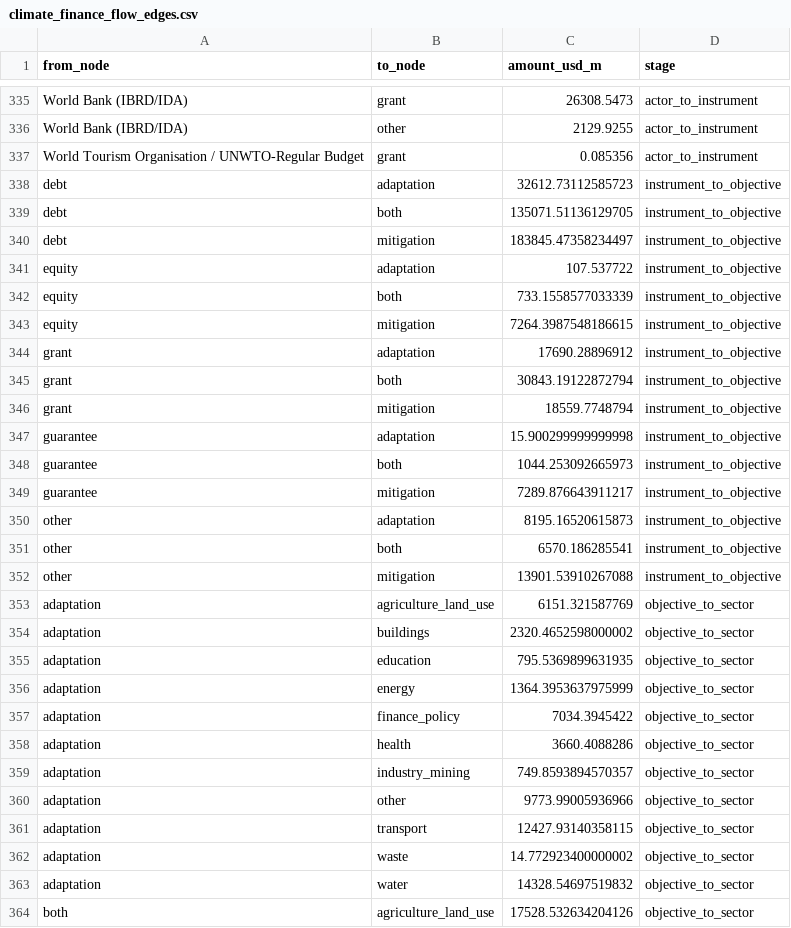
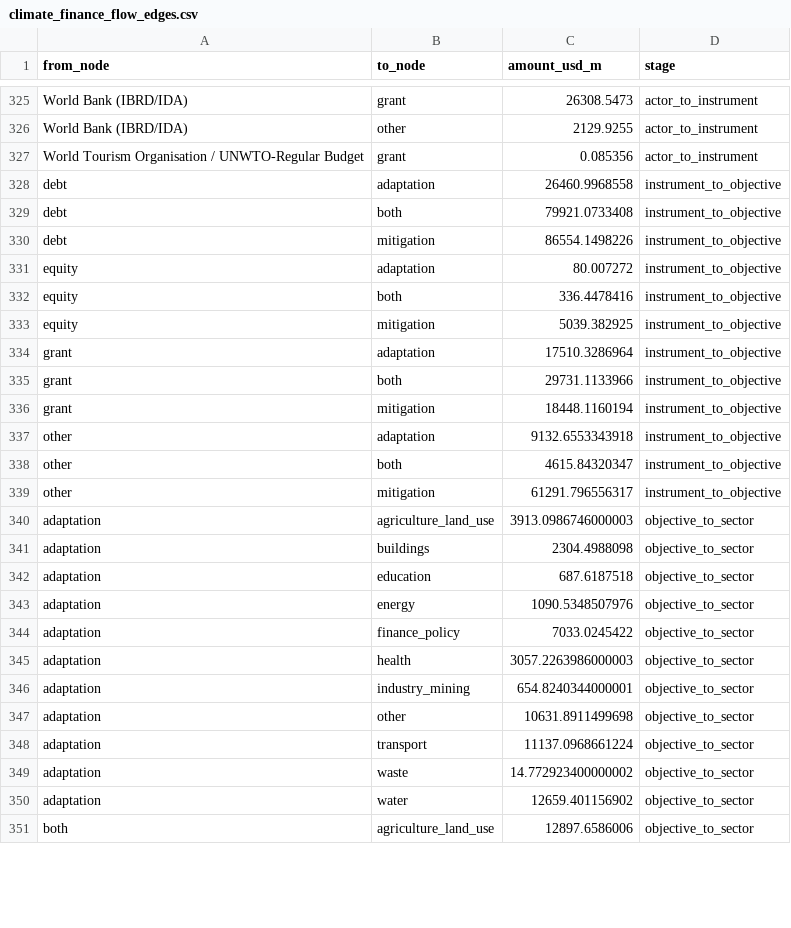
Before and after one commit to shankarvarun01-hash/vallorii_coding_challenge, a CSV file: outputs/climate_finance_flow_edges.csv, drawn as a sheet; only a part is shown, gaps mark what is left out; the diff covers the shown part only.

```diff
--- a/outputs/climate_finance_flow_edges.csv
+++ b/outputs/climate_finance_flow_edges.csv
@@ -337,28 +327,25 @@ World Bank (IBRD/IDA),other,2129.9255,actor_to_instrument
 World Tourism Organisation / UNWTO-Regular Budget,grant,0.085356,actor_to_instrument
-debt,adaptation,32612.73112585723,instrument_to_objective
-debt,both,135071.51136129705,instrument_to_objective
-debt,mitigation,183845.47358234497,instrument_to_objective
-equity,adaptation,107.537722,instrument_to_objective
-equity,both,733.1558577033339,instrument_to_objective
-equity,mitigation,7264.3987548186615,instrument_to_objective
-grant,adaptation,17690.28896912,instrument_to_objective
-grant,both,30843.19122872794,instrument_to_objective
-grant,mitigation,18559.7748794,instrument_to_objective
-guarantee,adaptation,15.900299999999998,instrument_to_objective
-guarantee,both,1044.253092665973,instrument_to_objective
-guarantee,mitigation,7289.876643911217,instrument_to_objective
-other,adaptation,8195.16520615873,instrument_to_objective
-other,both,6570.186285541,instrument_to_objective
-other,mitigation,13901.53910267088,instrument_to_objective
-adaptation,agriculture_land_use,6151.321587769,objective_to_sector
-adaptation,buildings,2320.4652598000002,objective_to_sector
-adaptation,education,795.5369899631935,objective_to_sector
-adaptation,energy,1364.3953637975999,objective_to_sector
-adaptation,finance_policy,7034.3945422,objective_to_sector
-adaptation,health,3660.4088286,objective_to_sector
-adaptation,industry_mining,749.8593894570357,objective_to_sector
-adaptation,other,9773.99005936966,objective_to_sector
-adaptation,transport,12427.93140358115,objective_to_sector
+debt,adaptation,26460.9968558,instrument_to_objective
+debt,both,79921.0733408,instrument_to_objective
+debt,mitigation,86554.1498226,instrument_to_objective
+equity,adaptation,80.007272,instrument_to_objective
+equity,both,336.4478416,instrument_to_objective
+equity,mitigation,5039.382925,instrument_to_objective
+grant,adaptation,17510.3286964,instrument_to_objective
+grant,both,29731.1133966,instrument_to_objective
+grant,mitigation,18448.1160194,instrument_to_objective
+other,adaptation,9132.6553343918,instrument_to_objective
+other,both,4615.84320347,instrument_to_objective
+other,mitigation,61291.796556317,instrument_to_objective
+adaptation,agriculture_land_use,3913.0986746000003,objective_to_sector
+adaptation,buildings,2304.4988098,objective_to_sector
+adaptation,education,687.6187518,objective_to_sector
+adaptation,energy,1090.5348507976,objective_to_sector
+adaptation,finance_policy,7033.0245422,objective_to_sector
+adaptation,health,3057.2263986000003,objective_to_sector
+adaptation,industry_mining,654.8240344000001,objective_to_sector
+adaptation,other,10631.8911499698,objective_to_sector
+adaptation,transport,11137.0968661224,objective_to_sector
 adaptation,waste,14.772923400000002,objective_to_sector
-adaptation,water,14328.54697519832,objective_to_sector
-both,agriculture_land_use,17528.532634204126,objective_to_sector
+adaptation,water,12659.401156902,objective_to_sector
+both,agriculture_land_use,12897.6586006,objective_to_sector
```
Also changed, not shown: 1 added row, 11 removed rows and 23 edited cells elsewhere in this file, 8 other files.
